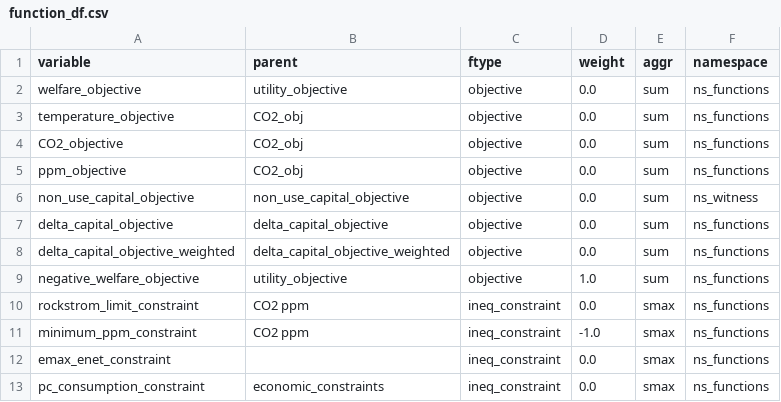
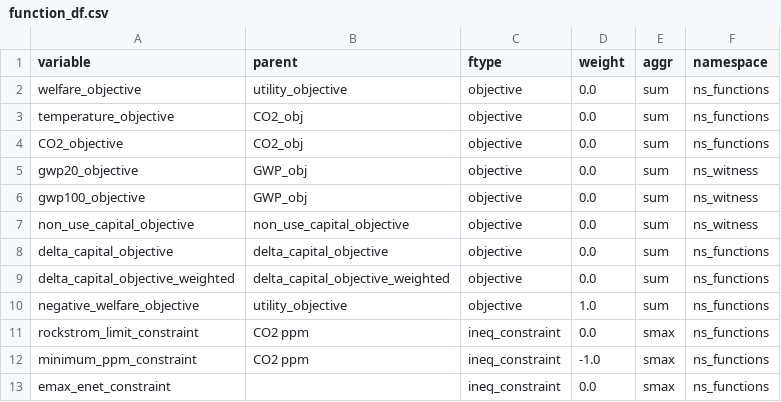
Before and after one commit to os-climate/witness-core, a CSV file: climateeconomics/sos_processes/iam/witness/witness_optim_process/data/function_df.csv, drawn as a sheet; only a part is shown; the shorter side is filled out with more unchanged rows.

Commit message:
added gwp20_objective and gwp100_objective

```diff
--- a/climateeconomics/sos_processes/iam/witness/witness_optim_process/data/function_df.csv
+++ b/climateeconomics/sos_processes/iam/witness/witness_optim_process/data/function_df.csv
@@ -4,3 +4,4 @@ temperature_objective,CO2_obj,objective,0.0,sum,ns_functions
 CO2_objective,CO2_obj,objective,0.0,sum,ns_functions
-ppm_objective,CO2_obj,objective,0.0,sum,ns_functions
+gwp20_objective,GWP_obj,objective,0.0,sum,ns_witness
+gwp100_objective,GWP_obj,objective,0.0,sum,ns_witness
 non_use_capital_objective,non_use_capital_objective,objective,0.0,sum,ns_witness
```
